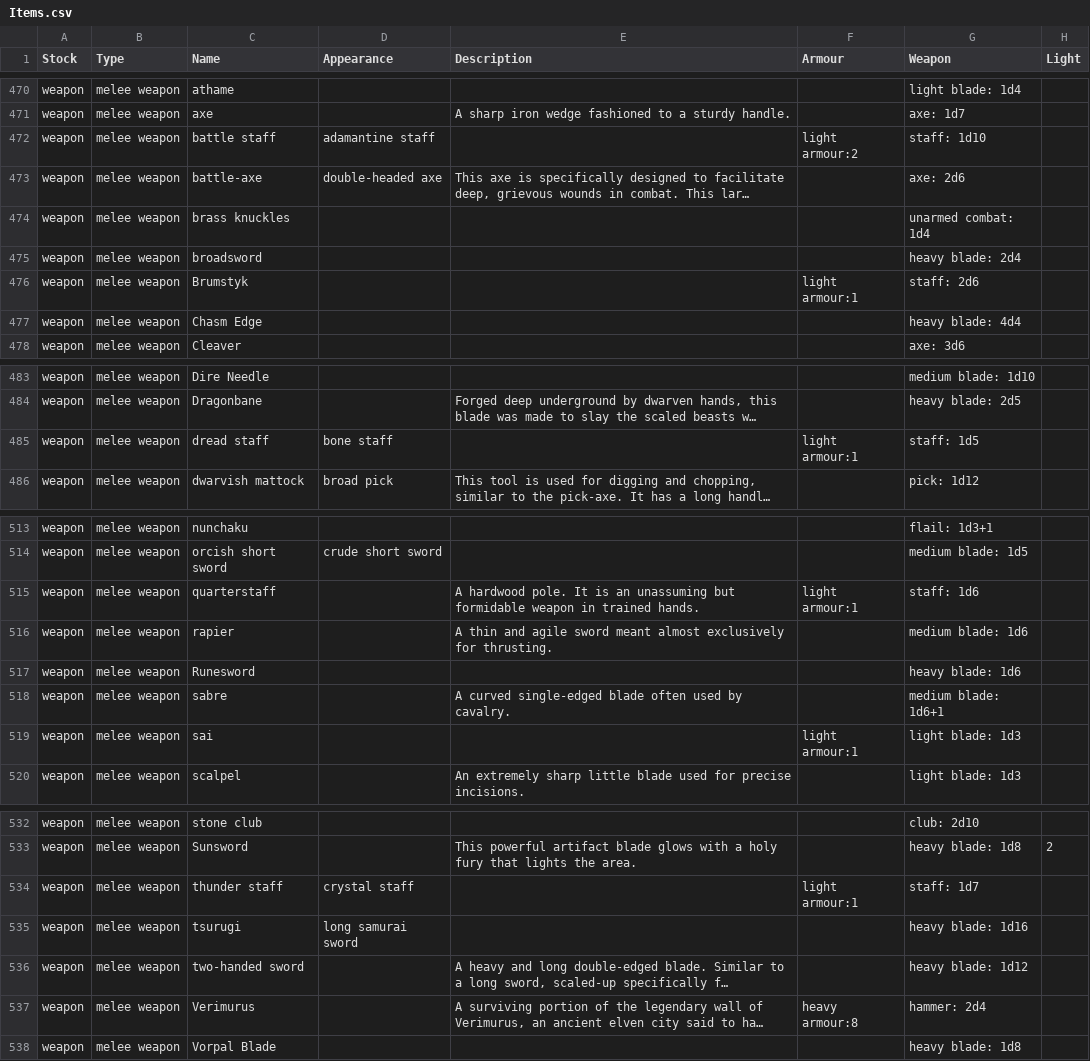
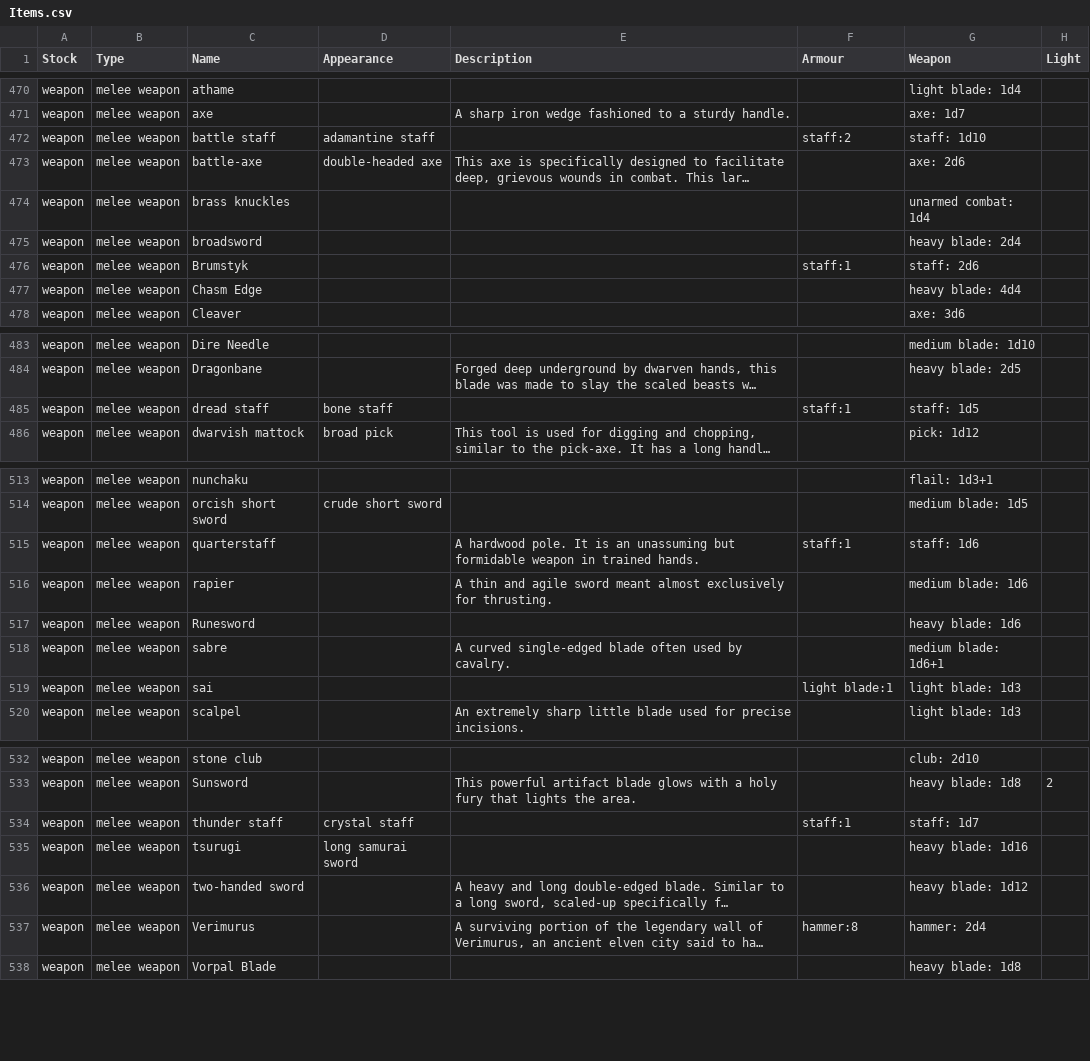
Before and after one commit to callanh/pathos-official, a CSV file: Assets/Items.csv, drawn as a sheet; only a part is shown, gaps mark what is left out; long unchanged cells end in …; the diff covers the shown part only; the diff names each change by its address in the sheet, - before the commit and + after, or states it on an @@ line.

```diff
--- a/Assets/Items.csv
+++ b/Assets/Items.csv
-F472 (Armour): light armour:2
+F472 (Armour): staff:2
-F476 (Armour): light armour:1
+F476 (Armour): staff:1
-F485 (Armour): light armour:1
+F485 (Armour): staff:1
-F515 (Armour): light armour:1
+F515 (Armour): staff:1
-F519 (Armour): light armour:1
+F519 (Armour): light blade:1
-F534 (Armour): light armour:1
+F534 (Armour): staff:1
-F537 (Armour): heavy armour:8
+F537 (Armour): hammer:8
```
Also changed, not shown: 2 edited cells elsewhere in this file, 12 other files.
